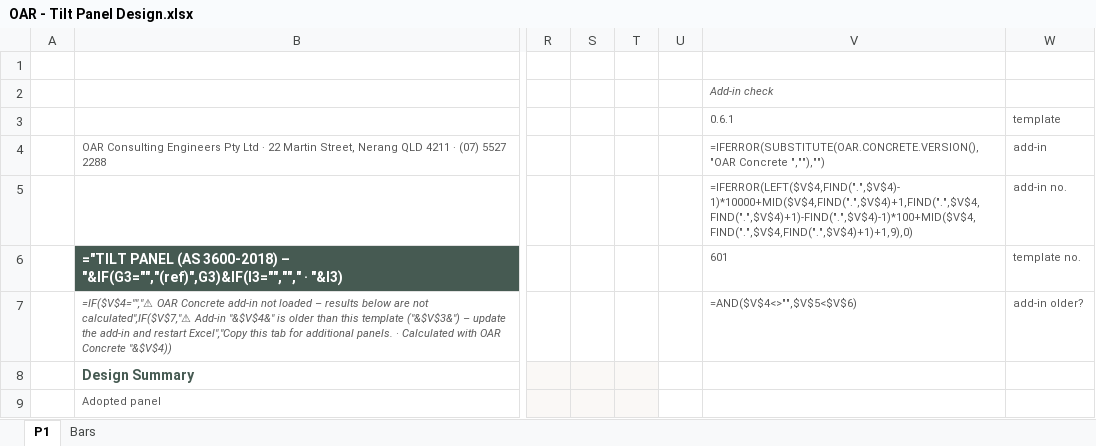
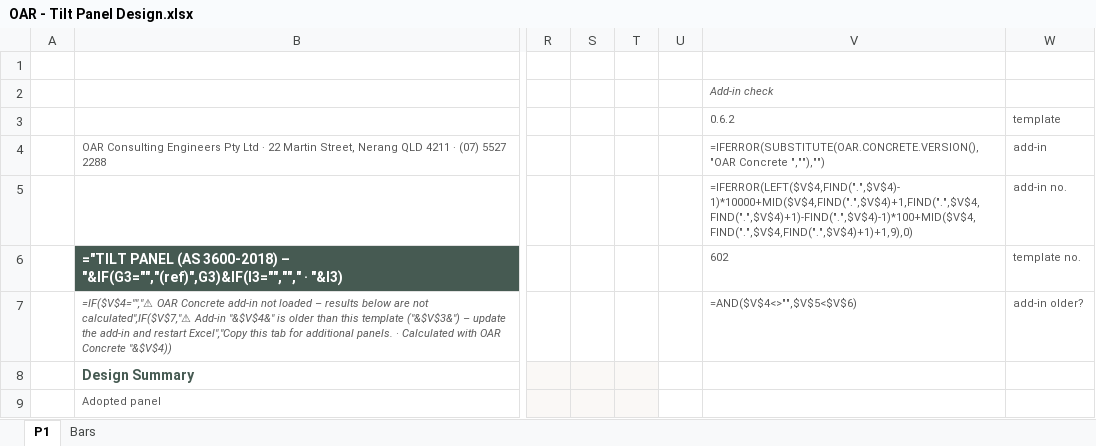
Before and after one commit to brent-oarengineers/OAR-Concrete, an Excel workbook: template/OAR - Tilt Panel Design.xlsx, sheet P1, drawn as a sheet; only a part is shown, gaps mark what is left out; values as stored, in another font and other column widths than the file's, no borders; formulas without a stored value are shown as written; charts and pictures and conditional formats not drawn; the diff covers the shown part only; the diff names each change by its address in the sheet, - before the commit and + after, or states it on an @@ line.

```diff
--- a/template/OAR - Tilt Panel Design.xlsx (sheet P1)
+++ b/template/OAR - Tilt Panel Design.xlsx (sheet P1)
-V3: 0.6.1
+V3: 0.6.2
-V6: 601
+V6: 602
```
Also changed, not shown: 12 edited cells, cell formats and merged cells elsewhere in this sheet, template/OAR - RC Column Design.xlsx, template/OAR - RC Flexural Design.xlsx, 5 other files.
